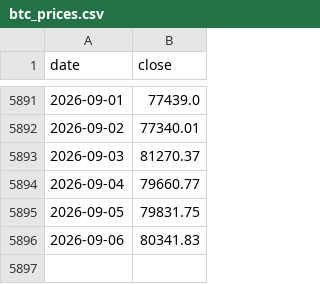
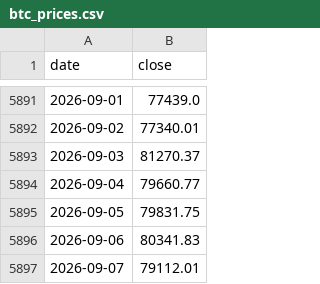
Before and after one commit to y5ym4h6r2n-spec/BTC-EQM, a CSV file: btc_prices.csv, drawn as a sheet; only a part is shown, gaps mark what is left out; the diff names each change by its address in the sheet, - before the commit and + after, or states it on an @@ line.

```diff
--- a/btc_prices.csv
+++ b/btc_prices.csv
+row 5897: 2026-09-07 | 79112.01
```
Also changed, not shown: 2 other files.
